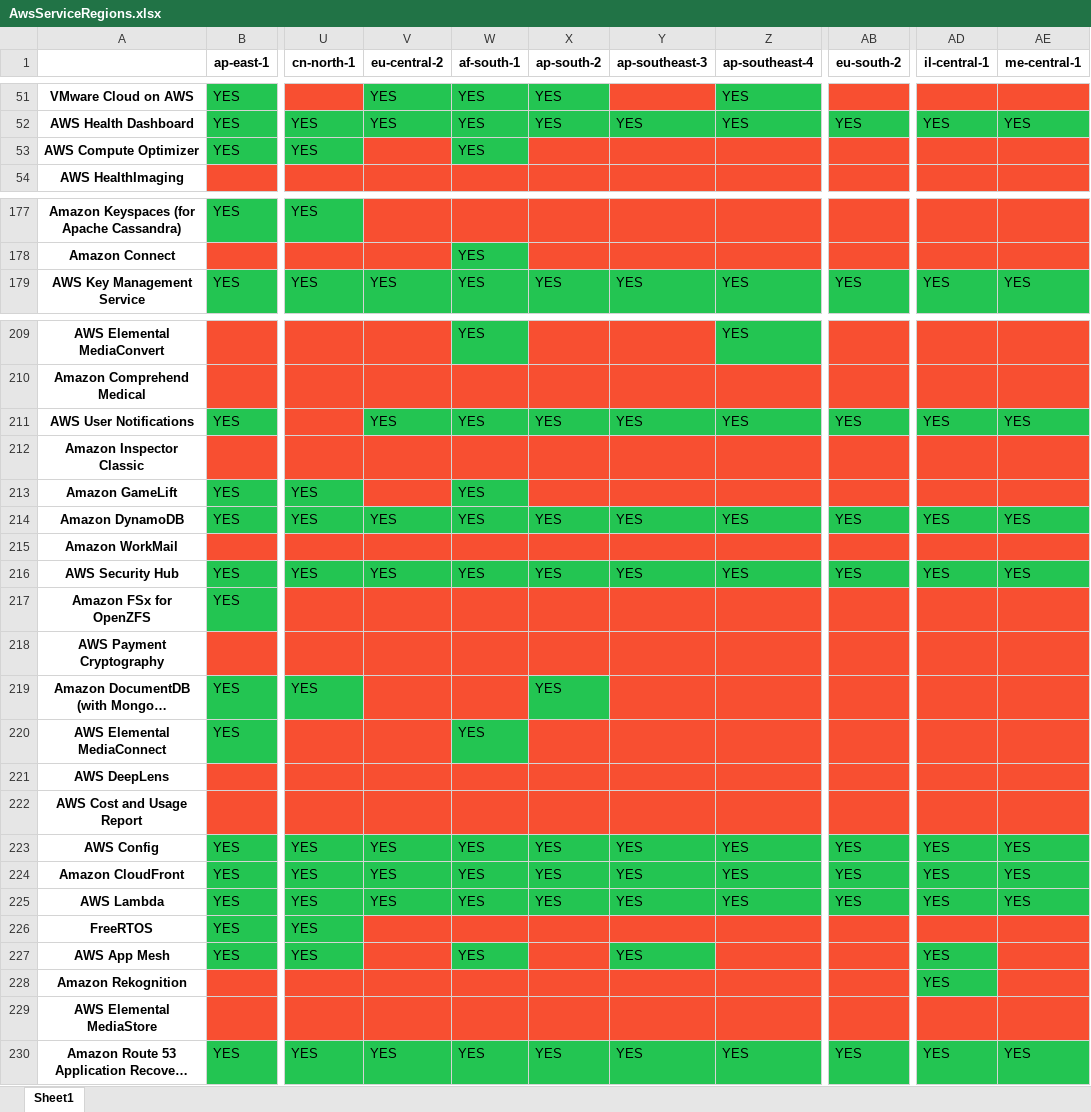
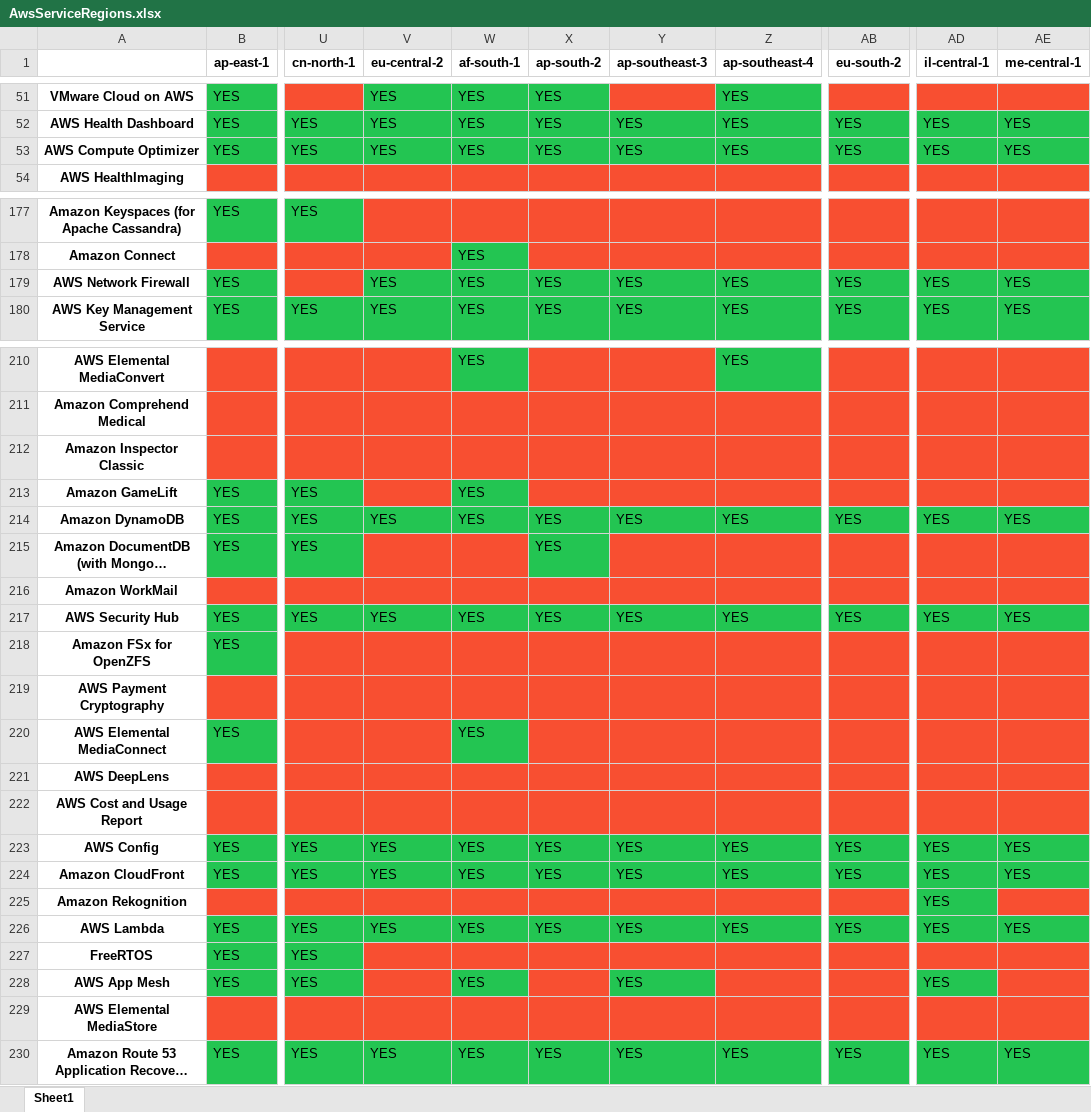
Before and after one commit to Aryaman6492/Aws-Service-Versions, an Excel workbook: AwsServiceRegions.xlsx, sheet Sheet1, drawn as a sheet; only a part is shown, gaps mark what is left out; long unchanged cells end in …; values as stored, in another font and other column widths than the file's, no borders; the diff covers the shown part only; the diff names each change by its address in the sheet, - before the commit and + after, or states it on an @@ line.

```diff
--- a/AwsServiceRegions.xlsx (sheet Sheet1)
+++ b/AwsServiceRegions.xlsx (sheet Sheet1)
-V53 (eu-central-2): (empty)
+V53 (eu-central-2): YES
-V53 fill: #F84F31
+V53 fill: #23C552
-X53 (ap-south-2): (empty)
+X53 (ap-south-2): YES
-X53:Z53 fill: #F84F31
+X53:Z53 fill: #23C552
-Y53 (ap-southeast-3): (empty)
+Y53 (ap-southeast-3): YES
-Z53 (ap-southeast-4): (empty)
+Z53 (ap-southeast-4): YES
-AB53 (eu-south-2): (empty)
+AB53 (eu-south-2): YES
-AB53 fill: #F84F31
+AB53 fill: #23C552
-AD53 (il-central-1): (empty)
+AD53 (il-central-1): YES
-AD53:AE53 fill: #F84F31
+AD53:AE53 fill: #23C552
-AE53 (me-central-1): (empty)
+AE53 (me-central-1): YES
@@ row 187 moved to row 179: AWS Network Firewall @@
@@ row 211 moved to row 204: AWS User Notifications @@
@@ row 219 moved to row 215: Amazon DocumentDB (with MongoDB compatib… @@
@@ row 228 moved to row 225: Amazon Rekognition @@
```
Also changed, not shown: 1 moved row elsewhere in this sheet, 1 other file.
